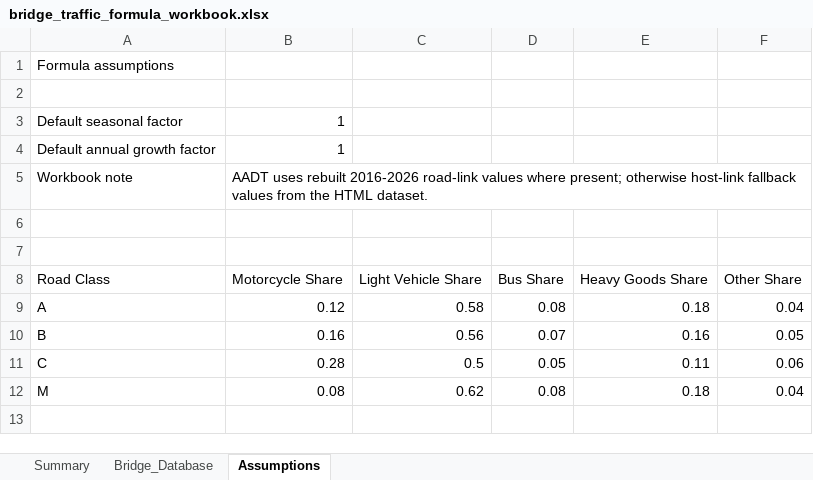
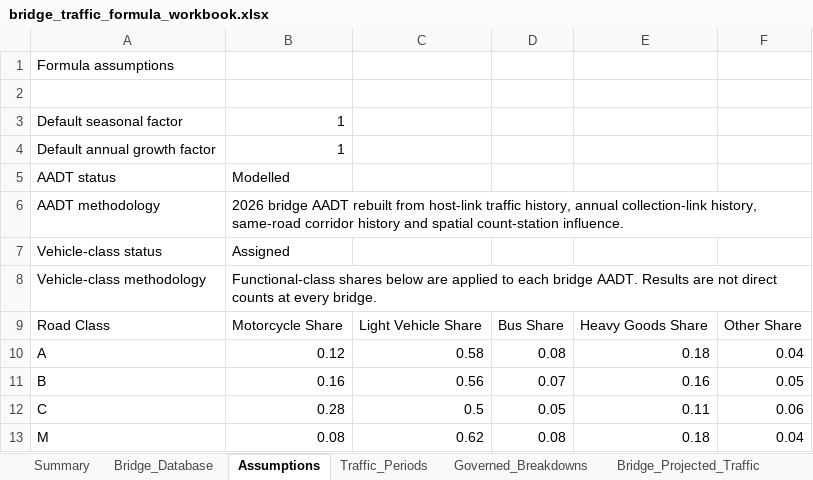
Before and after one commit to datasciencetrials/bridgesandmajorculverts, an Excel workbook: bridge_traffic_formula_workbook.xlsx, sheet Assumptions, drawn as a sheet; values as stored, in another font and other column widths than the file's, no borders; conditional formats not drawn; removed rows and columns are numbered as before the commit, all else as after; the diff names each change by its address in the sheet, - before the commit and + after, or states it on an @@ line.

Commit message:
Repair governed bridge report exports

```diff
--- a/bridge_traffic_formula_workbook.xlsx (sheet Assumptions)
+++ b/bridge_traffic_formula_workbook.xlsx (sheet Assumptions)
+sheet tab: Traffic_Periods
+sheet tab: Governed_Breakdowns
+sheet tab: Bridge_Projected_Traffic
-row 5: Workbook note | AADT uses rebuilt 2016-2026 road-link values where present; otherwise host-link fallback values from the HTML dataset.
-row 5: (empty)
+row 5: AADT status | Modelled
-row 6: (empty)
+row 6: AADT methodology | 2026 bridge AADT rebuilt from host-link traffic history, annual collection-link history, same-road corridor history and spatial count-station influence.
+row 7: Vehicle-class status | Assigned
+row 8: Vehicle-class methodology | Functional-class shares below are applied to each bridge AADT. Results are not direct counts at every bridge.
```
Also changed, not shown: sheet Bridge_Database, sheet Summary, formulas that keep their value, 1 other file.
